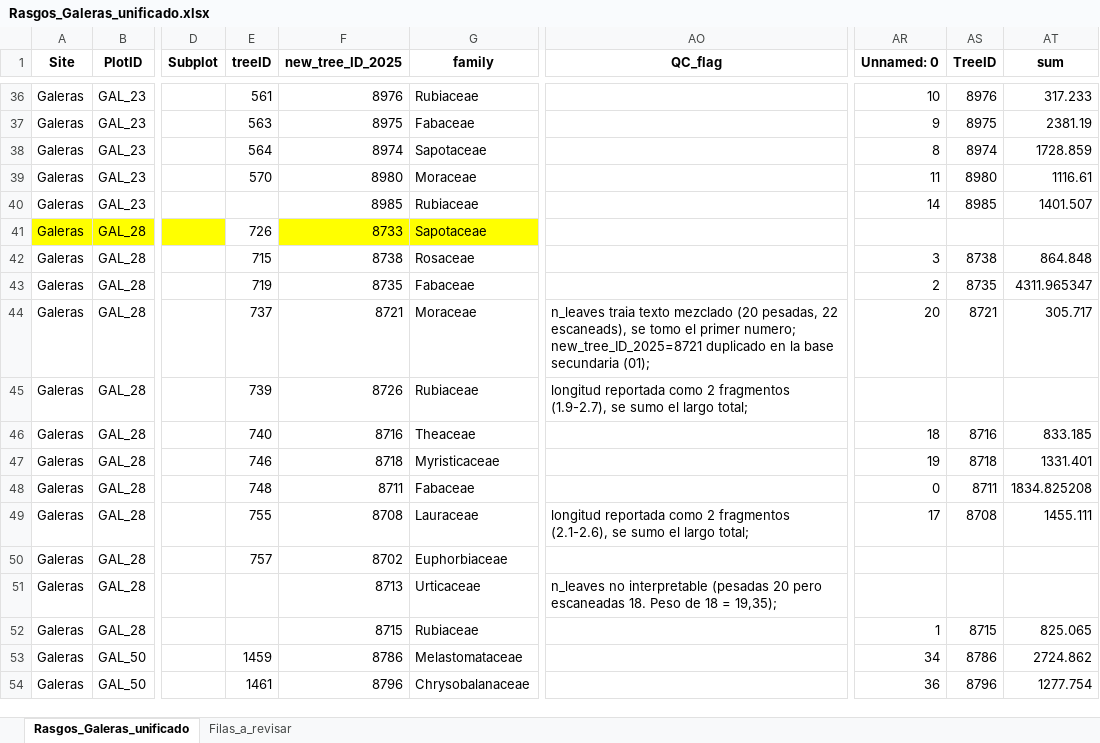
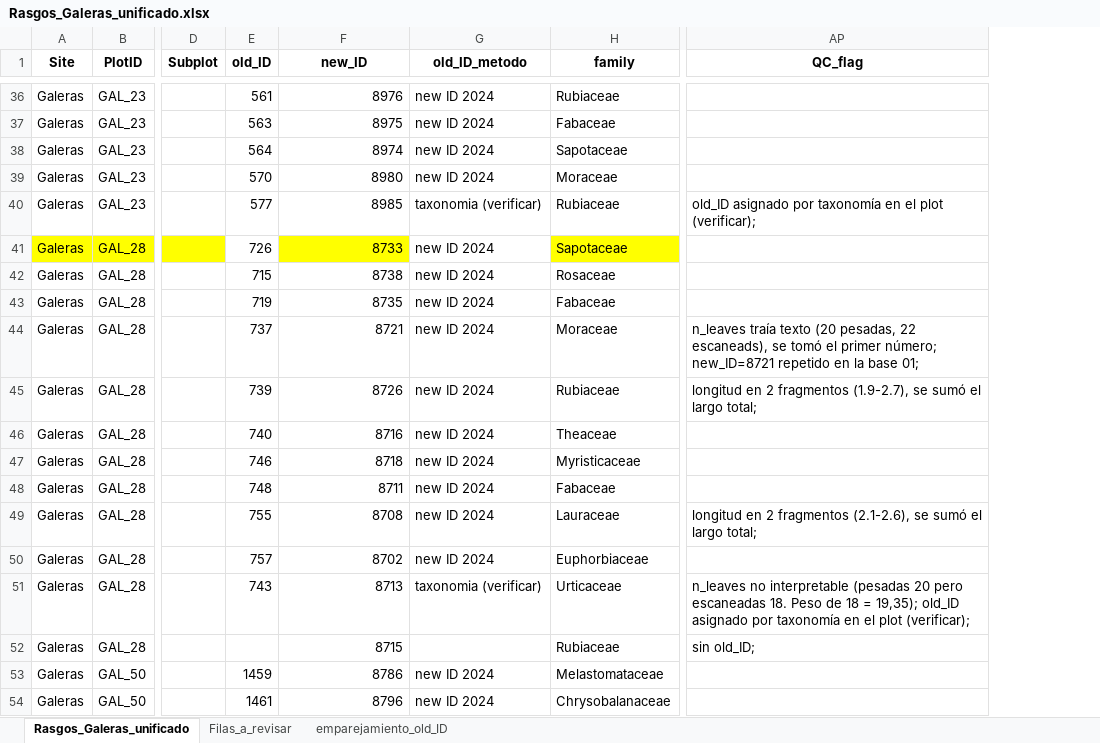
Before and after one commit to ajchavez94/NAPO_preliminar, an Excel workbook: Galeras/Rasgos_Galeras_unificado.xlsx, sheet Rasgos_Galeras_unificado, drawn as a sheet; only a part is shown, gaps mark what is left out; values as stored, in another font and other column widths than the file's, no borders; removed rows and columns are numbered as before the commit, all else as after; the diff covers the shown part only; the diff names each change by its address in the sheet, - before the commit and + after, or states it on an @@ line.

Commit message:
preparada la de Rasgos

```diff
--- a/Galeras/Rasgos_Galeras_unificado.xlsx (sheet Rasgos_Galeras_unificado)
+++ b/Galeras/Rasgos_Galeras_unificado.xlsx (sheet Rasgos_Galeras_unificado)
+sheet tab: emparejamiento_old_ID
+column G (old_ID_metodo), rows 36-54: new ID 2024 | new ID 2024 | new ID 2024 | new ID 2024 | taxonomia (verificar) | new ID 2024 | new ID 2024 | new ID 2024 | new ID 2024 | new ID 2024 | new ID 2024 | new ID 2024 | new ID 2024 | new ID 2024 | new ID 2024 | taxonomia (verificar) |  | new ID 2024 | new ID 2024
-column AR (Unnamed: 0), rows 36-54: 10 | 9 | 8 | 11 | 14 |  | 3 | 2 | 20 |  | 18 | 19 | 0 | 17 |  |  | 1 | 34 | 36
-column AS (TreeID), rows 36-54: 8976 | 8975 | 8974 | 8980 | 8985 |  | 8738 | 8735 | 8721 |  | 8716 | 8718 | 8711 | 8708 |  |  | 8715 | 8786 | 8796
-column AT (sum), rows 36-54: 317.233 | 2381.19 | 1728.859 | 1116.61 | 1401.507 |  | 864.848 | 4311.965347 | 305.717 |  | 833.185 | 1331.401 | 1834.825208 | 1455.111 |  |  | 825.065 | 2724.862 | 1277.754
-E1: treeID
+E1: old_ID
-F1: new_tree_ID_2025
+F1: new_ID
-E40 (old_ID): (empty)
+E40 (old_ID): 577
-AP40 (QC_flag): (empty)
+AP40 (QC_flag): old_ID asignado por taxonomía en el plot (verificar);
-AP44 (QC_flag): n_leaves traia texto mezclado (20 pesadas, 22 escaneads), se tomo el primer numero; new_tree_ID_2025=8721 duplicado en la base secundaria (01);
+AP44 (QC_flag): n_leaves traía texto (20 pesadas, 22 escaneads), se tomó el primer número; new_ID=8721 repetido en la base 01;
-AP45 (QC_flag): longitud reportada como 2 fragmentos (1.9-2.7), se sumo el largo…
+AP45 (QC_flag): longitud en 2 fragmentos (1.9-2.7), se sumó el largo…
-AP49 (QC_flag): longitud reportada como 2 fragmentos (2.1-2.6), se sumo el largo…
+AP49 (QC_flag): longitud en 2 fragmentos (2.1-2.6), se sumó el largo…
-E51 (old_ID): (empty)
+E51 (old_ID): 743
-AP51 (QC_flag): …= 19,35);
+AP51 (QC_flag): …= 19,35); old_ID asignado por taxonomía en el plot (verificar);
-AP52 (QC_flag): (empty)
+AP52 (QC_flag): sin old_ID;
```
Also changed, not shown: 61 edited cells elsewhere in this sheet, sheet Filas_a_revisar, 2.RASGOS/Rasgos_unificado_todas_las_bases.xlsx, 9 other files.
